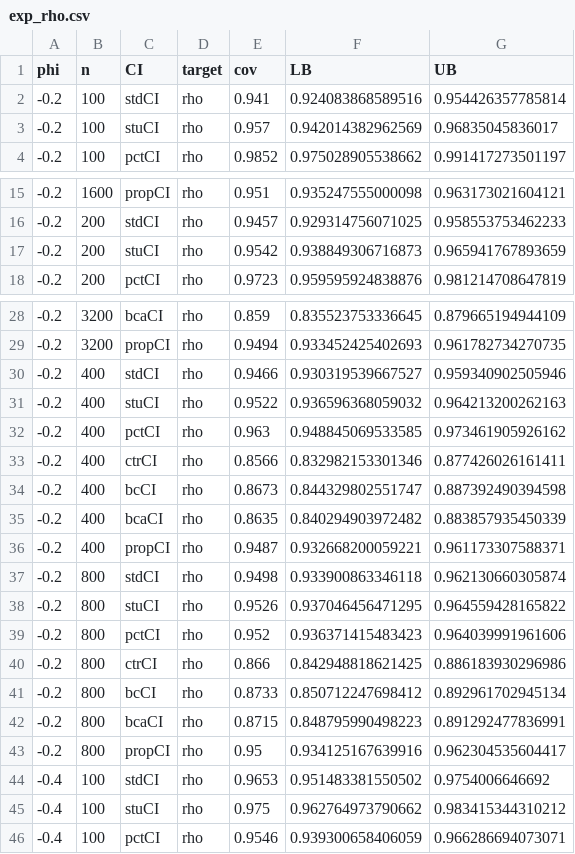
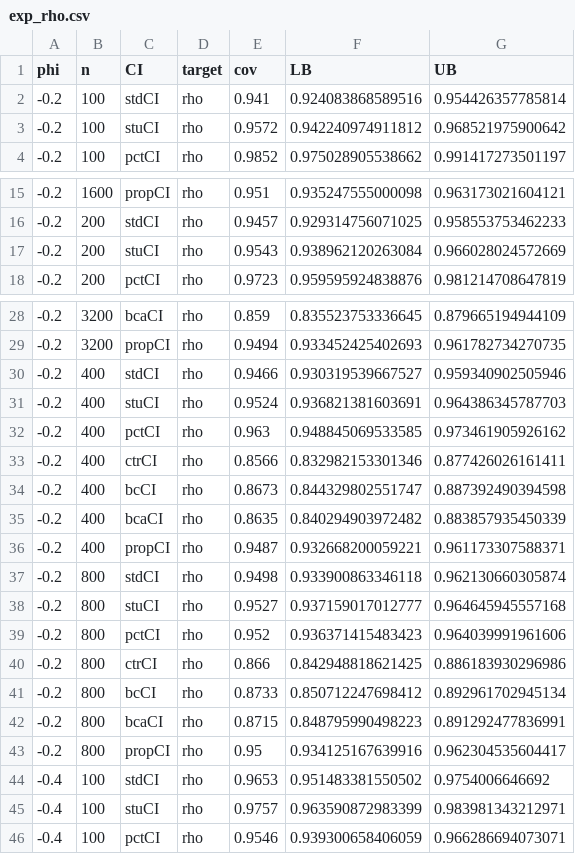
Before and after one commit to mathewchandy03/Block-Bootstrap-for-Time-Series-Problem, a CSV file: Data/exp_rho.csv, drawn as a sheet; only a part is shown, gaps mark what is left out; the diff covers the shown part only.

```diff
--- a/Data/exp_rho.csv
+++ b/Data/exp_rho.csv
@@ -2,3 +2,3 @@
 -0.2,100,"stdCI","rho",0.941,0.924083868589516,0.954426357785814
--0.2,100,"stuCI","rho",0.957,0.942014382962569,0.96835045836017
+-0.2,100,"stuCI","rho",0.9572,0.942240974911812,0.968521975900642
 -0.2,100,"pctCI","rho",0.9852,0.975028905538662,0.991417273501197
@@ -16,3 +16,3 @@
 -0.2,200,"stdCI","rho",0.9457,0.929314756071025,0.958553753462233
--0.2,200,"stuCI","rho",0.9542,0.938849306716873,0.965941767893659
+-0.2,200,"stuCI","rho",0.9543,0.938962120263084,0.966028024572669
 -0.2,200,"pctCI","rho",0.9723,0.959595924838876,0.981214708647819
@@ -30,3 +30,3 @@
 -0.2,400,"stdCI","rho",0.9466,0.930319539667527,0.959340902505946
--0.2,400,"stuCI","rho",0.9522,0.936596368059032,0.964213200262163
+-0.2,400,"stuCI","rho",0.9524,0.936821381603691,0.964386345787703
 -0.2,400,"pctCI","rho",0.963,0.948845069533585,0.973461905926162
@@ -37,3 +37,3 @@
 -0.2,800,"stdCI","rho",0.9498,0.933900863346118,0.962130660305874
--0.2,800,"stuCI","rho",0.9526,0.937046456471295,0.964559428165822
+-0.2,800,"stuCI","rho",0.9527,0.937159017012777,0.964645945557168
 -0.2,800,"pctCI","rho",0.952,0.936371415483423,0.964039991961606
@@ -44,3 +44,3 @@
 -0.4,100,"stdCI","rho",0.9653,0.951483381550502,0.9754006646692
--0.4,100,"stuCI","rho",0.975,0.962764973790662,0.983415344310212
+-0.4,100,"stuCI","rho",0.9757,0.963590872983399,0.983981343212971
 -0.4,100,"pctCI","rho",0.9546,0.939300658406059,0.966286694073071
```
Also changed, not shown: 30 edited cells elsewhere in this file, Data/exp_mu.csv, Data/exp_sigma.csv, 10 other files.
